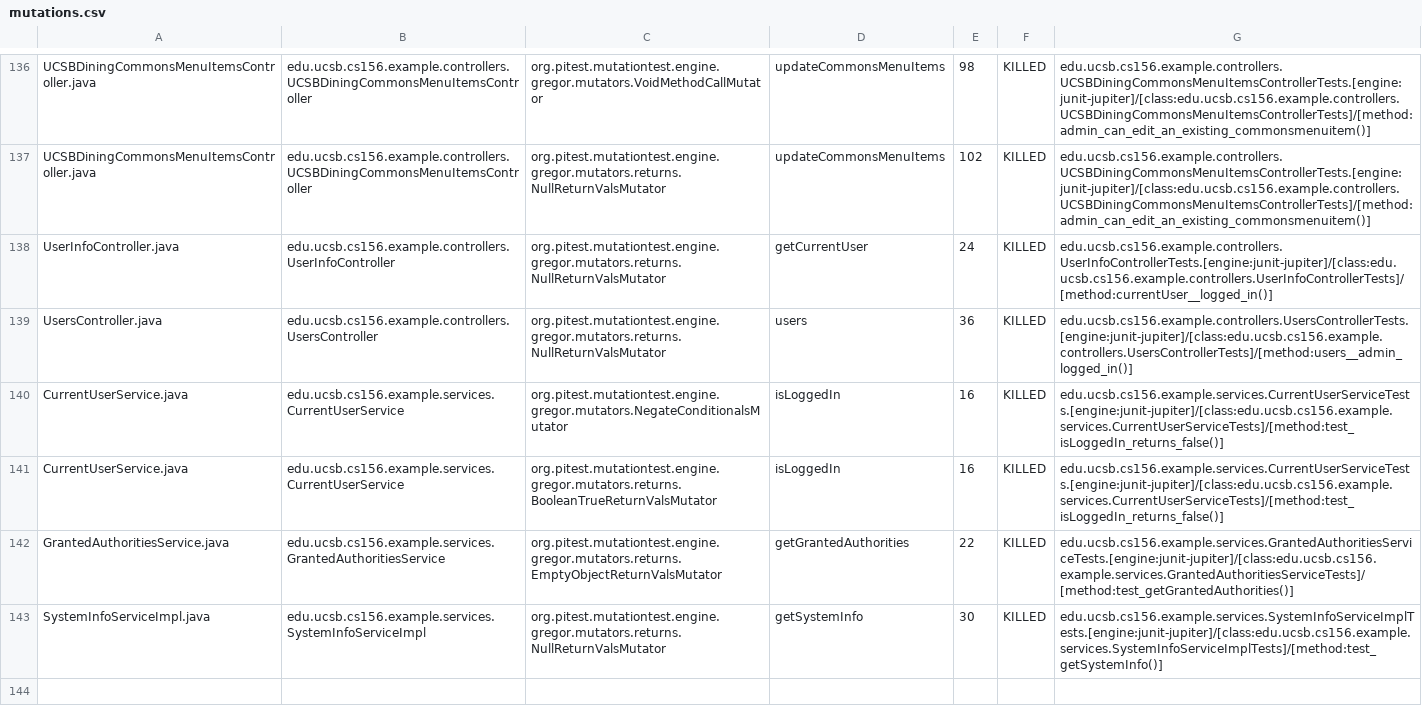
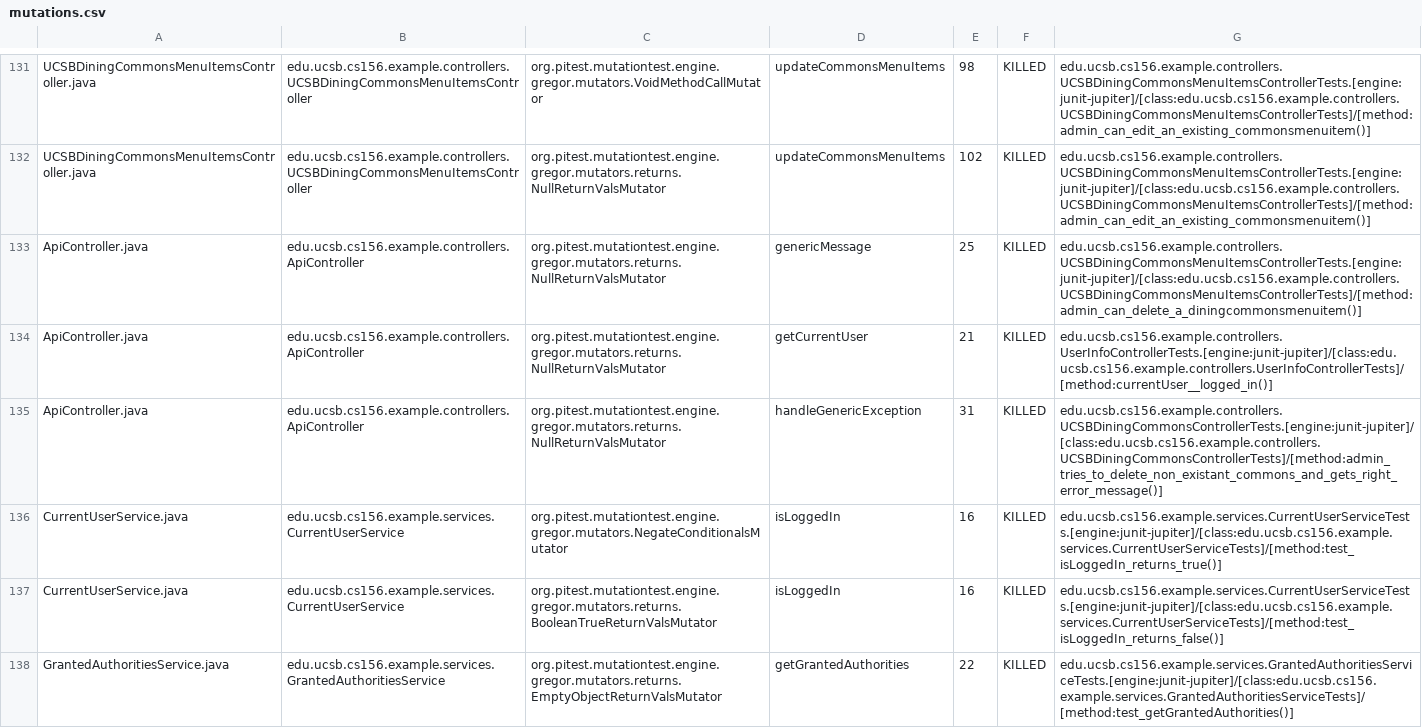
Before and after one commit to ucsb-cs156-w24/team02-w24-4pm-1, a CSV file: prs/63/pitest/mutations.csv, drawn as a sheet; only a part is shown, gaps mark what is left out; the shorter side is filled out with more unchanged rows; the diff covers the shown part only.

Commit message:
Deploying to gh-pages from @ ucsb-cs156-w24/team02-w24-4pm-1@18fef522de9c784bae0c0801f3e1f680c75219a2 🚀

```diff
--- a/prs/63/pitest/mutations.csv
+++ b/prs/63/pitest/mutations.csv
@@ -137,5 +132,6 @@ UCSBDiningCommonsMenuItemsController.java,edu.ucsb.cs156.example.controllers.UCS
 UCSBDiningCommonsMenuItemsController.java,edu.ucsb.cs156.example.controllers.UCSBDiningCommonsMenuItemsController,org.pitest.mutationtest.engine.gregor.mutators.returns.NullReturnValsMutator,updateCommonsMenuItems,102,KILLED,edu.ucsb.cs156.example.controllers.UCSBDiningCommonsMenuItemsControllerTests.[engine:junit-jupiter]/[class:edu.ucsb.cs156.example.controllers.UCSBDiningCommonsMenuItemsControllerTests]/[method:admin_can_edit_an_existing_commonsmenuitem()]
-UserInfoController.java,edu.ucsb.cs156.example.controllers.UserInfoController,org.pitest.mutationtest.engine.gregor.mutators.returns.NullReturnValsMutator,getCurrentUser,24,KILLED,edu.ucsb.cs156.example.controllers.UserInfoControllerTests.[engine:junit-jupiter]/[class:edu.ucsb.cs156.example.controllers.UserInfoControllerTests]/[method:currentUser__logged_in()]
-UsersController.java,edu.ucsb.cs156.example.controllers.UsersController,org.pitest.mutationtest.engine.gregor.mutators.returns.NullReturnValsMutator,users,36,KILLED,edu.ucsb.cs156.example.controllers.UsersControllerTests.[engine:junit-jupiter]/[class:edu.ucsb.cs156.example.controllers.UsersControllerTests]/[method:users__admin_logged_in()]
-CurrentUserService.java,edu.ucsb.cs156.example.services.CurrentUserService,org.pitest.mutationtest.engine.gregor.mutators.NegateConditionalsMutator,isLoggedIn,16,KILLED,edu.ucsb.cs156.example.services.CurrentUserServiceTests.[engine:junit-jupiter]/[class:edu.ucsb.cs156.example.services.CurrentUserServiceTests]/[method:test_isLoggedIn_returns_false()]
+ApiController.java,edu.ucsb.cs156.example.controllers.ApiController,org.pitest.mutationtest.engine.gregor.mutators.returns.NullReturnValsMutator,genericMessage,25,KILLED,edu.ucsb.cs156.example.controllers.UCSBDiningCommonsMenuItemsControllerTests.[engine:junit-jupiter]/[class:edu.ucsb.cs156.example.controllers.UCSBDiningCommonsMenuItemsControllerTests]/[method:admin_can_delete_a_diningcommonsmenuitem()]
+ApiController.java,edu.ucsb.cs156.example.controllers.ApiController,org.pitest.mutationtest.engine.gregor.mutators.returns.NullReturnValsMutator,getCurrentUser,21,KILLED,edu.ucsb.cs156.example.controllers.UserInfoControllerTests.[engine:junit-jupiter]/[class:edu.ucsb.cs156.example.controllers.UserInfoControllerTests]/[method:currentUser__logged_in()]
+ApiController.java,edu.ucsb.cs156.example.controllers.ApiController,org.pitest.mutationtest.engine.gregor.mutators.returns.NullReturnValsMutator,handleGenericException,31,KILLED,edu.ucsb.cs156.example.controllers.UCSBDiningCommonsControllerTests.[engine:junit-jupiter]/[class:edu.ucsb.cs156.example.controllers.UCSBDiningCommonsControllerTests]/[method:admin_tries_to_delete_non_existant_commons_and_gets_right_error_message()]
+CurrentUserService.java,edu.ucsb.cs156.example.services.CurrentUserService,org.pitest.mutationtest.engine.gregor.mutators.NegateConditionalsMutator,isLoggedIn,16,KILLED,edu.ucsb.cs156.example.services.CurrentUserServiceTests.[engine:junit-jupiter]/[class:edu.ucsb.cs156.example.services.CurrentUserServiceTests]/[method:test_isLoggedIn_returns_true()]
 CurrentUserService.java,edu.ucsb.cs156.example.services.CurrentUserService,org.pitest.mutationtest.engine.gregor.mutators.returns.BooleanTrueReturnValsMutator,isLoggedIn,16,KILLED,edu.ucsb.cs156.example.services.CurrentUserServiceTests.[engine:junit-jupiter]/[class:edu.ucsb.cs156.example.services.CurrentUserServiceTests]/[method:test_isLoggedIn_returns_false()]
```
Also changed, not shown: 2 added rows, 2 removed rows, 44 moved rows and 4 edited cells elsewhere in this file, 16 other files.
